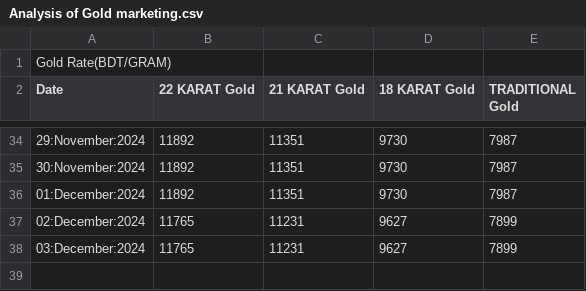
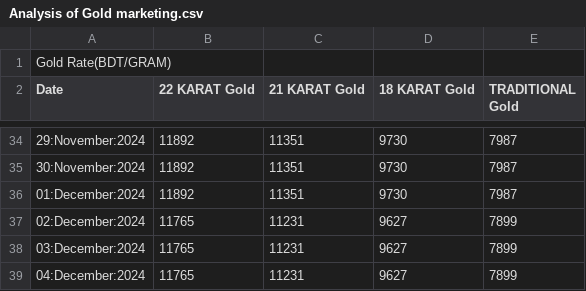
Before and after one commit to niaz86/git_0, a CSV file: Analysis of Gold marketing.csv, drawn as a sheet; only a part is shown, gaps mark what is left out.

```diff
--- a/Analysis of Gold marketing.csv
+++ b/Analysis of Gold marketing.csv
@@ -38 +38,2 @@ Date,22 KARAT Gold,21 KARAT Gold,18 KARAT Gold,TRADITIONAL Gold
 03:December:2024,11765,11231,9627,7899
+04:December:2024,11765,11231,9627,7899
```
Also changed, not shown: Analysis of Silver marketing.csv.
